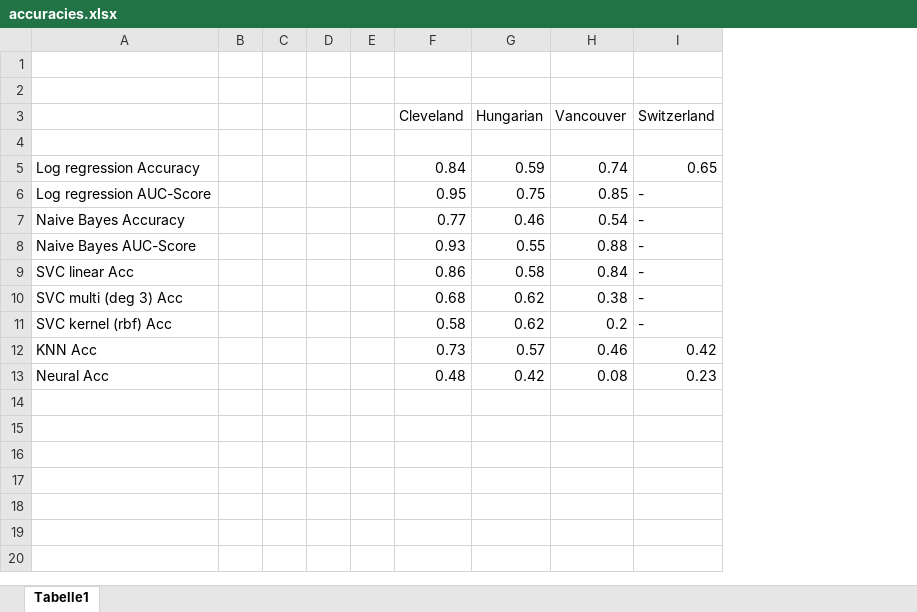
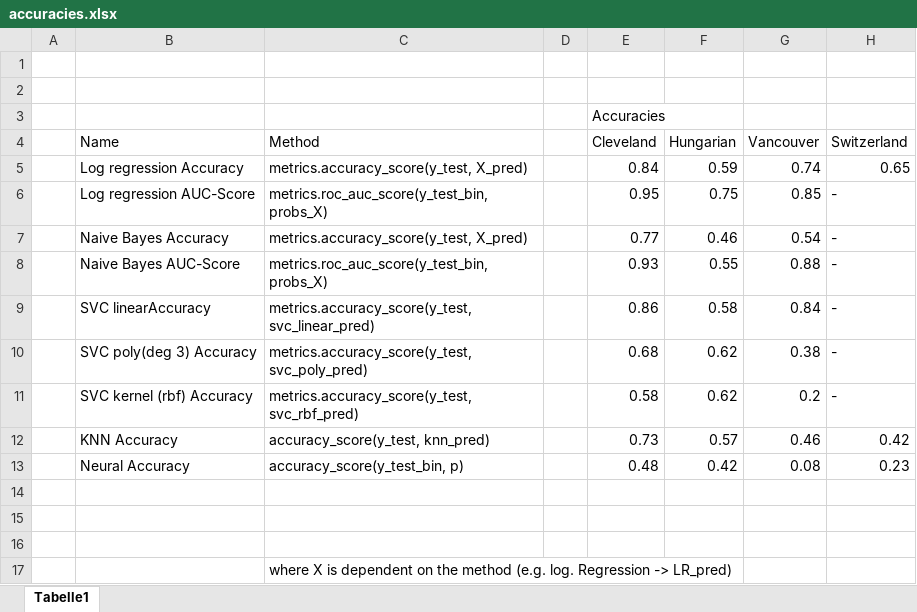
Before and after one commit to HuberNicolas/heart-disease, an Excel workbook: accuracies.xlsx, sheet Tabelle1, drawn as a sheet; values as stored, in another font and other column widths than the file's, no borders; removed rows and columns are numbered as before the commit, all else as after; the diff names each change by its address in the sheet, - before the commit and + after, or states it on an @@ line.

```diff
--- a/accuracies.xlsx (sheet Tabelle1)
+++ b/accuracies.xlsx (sheet Tabelle1)
-column A, rows 5-13: Log regression Accuracy | Log regression AUC-Score | Naive Bayes Accuracy | Naive Bayes AUC-Score | SVC linear Acc | SVC multi (deg 3) Acc | SVC kernel (rbf) Acc | KNN Acc | Neural Acc
-column C, empty
+column B (Name), rows 5-13: Log regression Accuracy | Log regression AUC-Score | Naive Bayes Accuracy | Naive Bayes AUC-Score | SVC linearAccuracy | SVC poly(deg 3) Accuracy | SVC kernel (rbf) Accuracy | KNN Accuracy | Neural Accuracy
+column C (Method), rows 5-13: metrics.accuracy_score(y_test, X_pred) | metrics.roc_auc_score(y_test_bin, probs_X) | metrics.accuracy_score(y_test, X_pred) | metrics.roc_auc_score(y_test_bin, probs_X) | metrics.accuracy_score(y_test, svc_linear_pred) | metrics.accuracy_score(y_test, svc_poly_pred) | metrics.accuracy_score(y_test, svc_rbf_pred) | accuracy_score(y_test, knn_pred) | accuracy_score(y_test_bin, p)
-column E, empty
+row 3:  |  |  |  | Accuracies
-row 4: (empty)
+row 14: (empty)
+row 15: (empty)
+row 16: (empty)
+row 17:  |  | where X is dependent on the method (e.g. log. Regression -> LR_pred)
```
Also changed, not shown: 4 other files.
